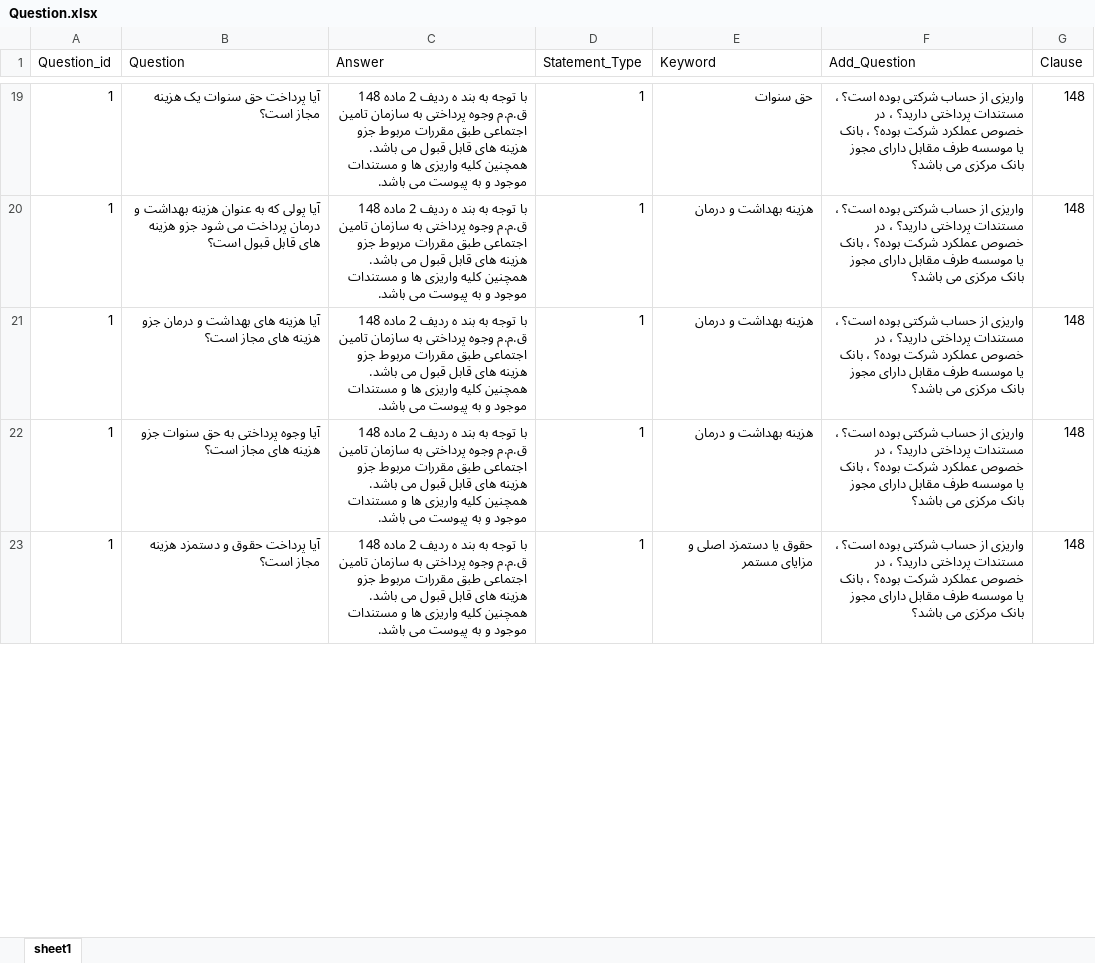
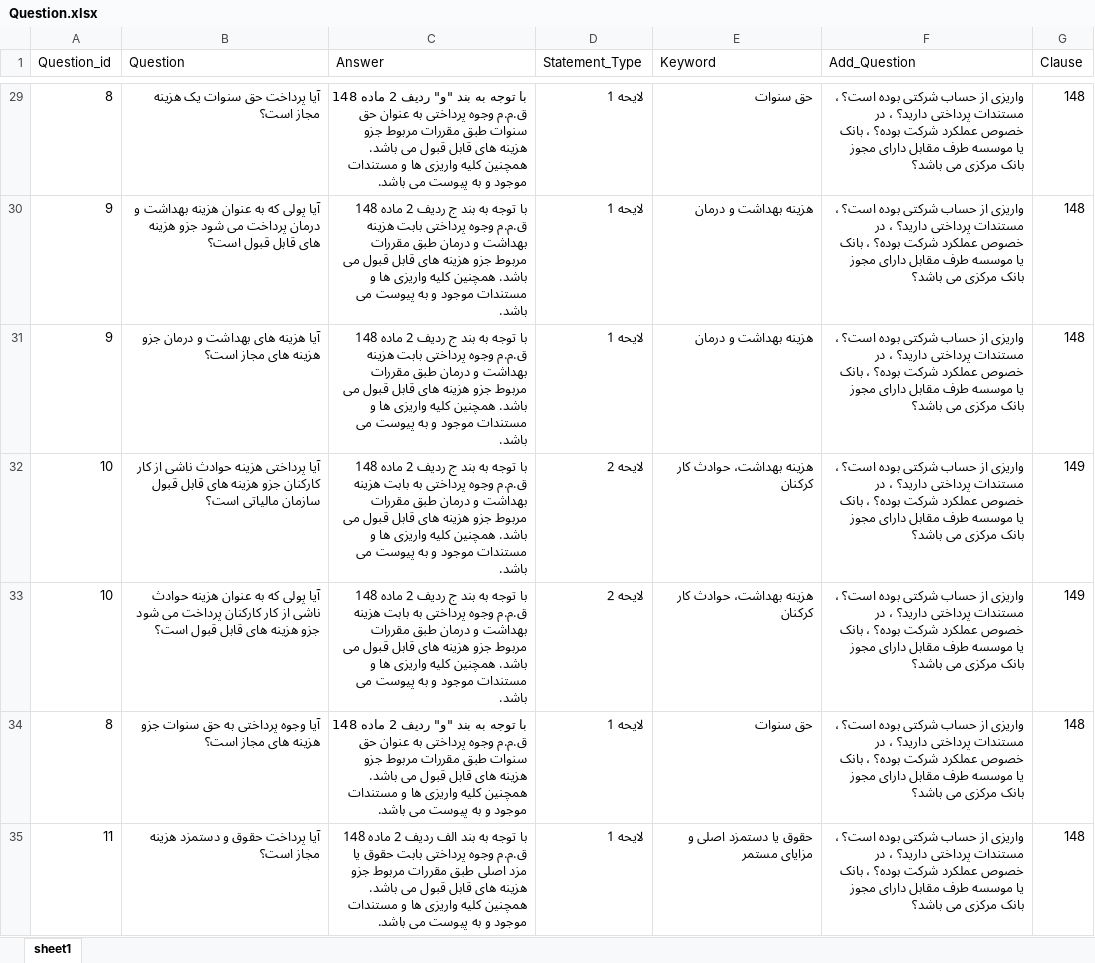
Before and after one commit to Dadic-Developers/Question_Answer, an Excel workbook: Question.xlsx, sheet sheet1, drawn as a sheet; only a part is shown, gaps mark what is left out; values as stored, in another font and other column widths than the file's, no cell formats; addresses are those after the commit; the diff covers the shown part only; the diff names each change by its address in the sheet, - before the commit and + after, or states it on an @@ line.

Commit message:
added keyword feature to score calculation

```diff
--- a/Question.xlsx (sheet sheet1)
+++ b/Question.xlsx (sheet sheet1)
-A29 (Question_id): 1
+A29 (Question_id): 8
-C29 (Answer): …به بند ه ردیف 2 ماده 148 ق.م.م وجوه پرداختی به سازمان تامین اجتماعی طبق مقررات…
+C29 (Answer): …به بند "و" ردیف 2 ماده 148 ق.م.م وجوه پرداختی به عنوان حق سنوات طبق مقررات…
-D29:D31 (Statement_Type): 1
+D29:D31 (Statement_Type): لایحه 1
-A30:A31 (Question_id): 1
+A30:A31 (Question_id): 9
-C30:C31 (Answer): …به بند ه ردیف 2 ماده 148 ق.م.م وجوه پرداختی به سازمان تامین اجتماعی طبق مقررات…
+C30:C31 (Answer): …به بند ج ردیف 2 ماده 148 ق.م.م وجوه پرداختی بابت هزینه بهداشت و درمان طبق مقررات…
+row 32: 10 | آیا پرداختی هزینه حوادث ناشی از کار کارکنان جزو هزینه های قابل قبول سازمان مالیاتی است؟ | با توجه به بند ج ردیف 2 ماده 148 ق.م.م وجوه پرداختی به بابت هزینه بهداشت و درمان طبق مقررات مربوط جزو هزینه های قابل قبول می باشد. همچنین کلیه واریزی ها و مستندات موجود و به پیوست می باشد. | لایحه 2 | هزینه بهداشت، حوادث کار کرکنان | واریزی از حساب شرکتی بوده است؟ ، مستندات پرداختی دارید؟ ، در خصوص عملکرد شرکت بوده؟ ، بانک یا موسسه طرف مقابل دارای مجوز بانک مرکزی می باشد؟ | 149
+row 33: 10 | آیا پولی که به عنوان هزینه حوادث ناشی از کار کارکنان پرداخت می شود جزو هزینه های قابل قبول است؟ | با توجه به بند ج ردیف 2 ماده 148 ق.م.م وجوه پرداختی به بابت هزینه بهداشت و درمان طبق مقررات مربوط جزو هزینه های قابل قبول می باشد. همچنین کلیه واریزی ها و مستندات موجود و به پیوست می باشد. | لایحه 2 | هزینه بهداشت، حوادث کار کرکنان | واریزی از حساب شرکتی بوده است؟ ، مستندات پرداختی دارید؟ ، در خصوص عملکرد شرکت بوده؟ ، بانک یا موسسه طرف مقابل دارای مجوز بانک مرکزی می باشد؟ | 149
-A34 (Question_id): 1
+A34 (Question_id): 8
-C34 (Answer): …به بند ه ردیف 2 ماده 148 ق.م.م وجوه پرداختی به سازمان تامین اجتماعی طبق مقررات…
+C34 (Answer): …به بند "و" ردیف 2 ماده 148 ق.م.م وجوه پرداختی به عنوان حق سنوات طبق مقررات…
-D34:D35 (Statement_Type): 1
+D34:D35 (Statement_Type): لایحه 1
-E34 (Keyword): هزینه بهداشت و درمان
+E34 (Keyword): حق سنوات
-A35 (Question_id): 1
+A35 (Question_id): 11
-C35 (Answer): …به بند ه ردیف 2 ماده 148 ق.م.م وجوه پرداختی به سازمان تامین اجتماعی طبق مقررات…
+C35 (Answer): …به بند الف ردیف 2 ماده 148 ق.م.م وجوه پرداختی بابت حقوق یا مزد اصلی طبق مقررات…
```
Also changed, not shown: 29 added rows, 4 removed rows and 632 edited cells elsewhere in this sheet, cell formats, 2 other files.
